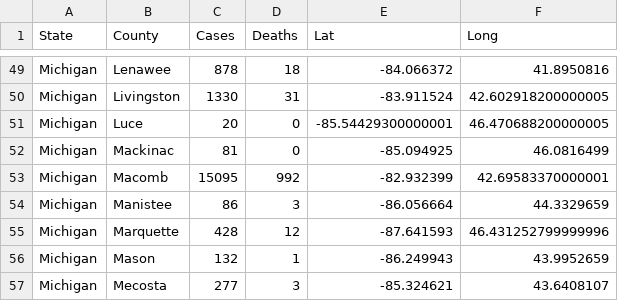
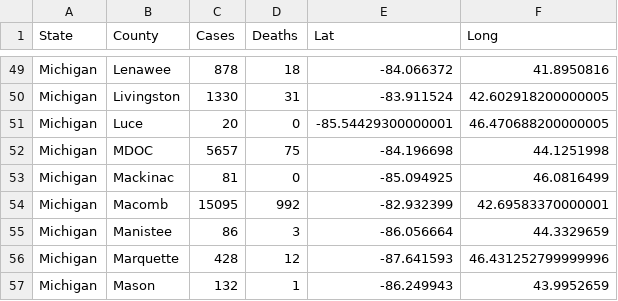
Before and after one commit to jsanciangco/MI_Covid-19, a CSV file: county_cases.csv, drawn as a sheet; only a part is shown, gaps mark what is left out; the shorter side is filled out with more unchanged rows.

```diff
--- a/county_cases.csv
+++ b/county_cases.csv
@@ -51,2 +51,3 @@ Michigan,Livingston,1330,31,-83.911524,42.602918200000005
 Michigan,Luce,20,0,-85.54429300000001,46.470688200000005
+Michigan,MDOC,5657,75,-84.196698,44.1251998
 Michigan,Mackinac,81,0,-85.094925,46.0816499
```
Also changed, not shown: daily_cases_by_county.csv.
